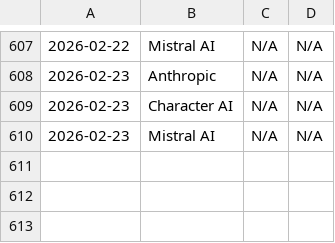
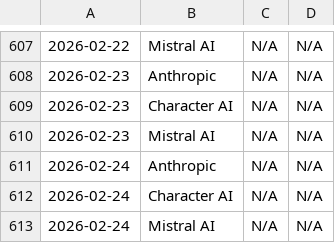
Before and after one commit to ChikazeMori/KPI-scraper, a CSV file: genai_kpi.csv, drawn as a sheet; only a part is shown, gaps mark what is left out.

```diff
--- a/genai_kpi.csv
+++ b/genai_kpi.csv
@@ -610 +610,4 @@
 2026-02-23,Mistral AI,N/A,N/A
+2026-02-24,Anthropic,N/A,N/A
+2026-02-24,Character AI,N/A,N/A
+2026-02-24,Mistral AI,N/A,N/A
```
